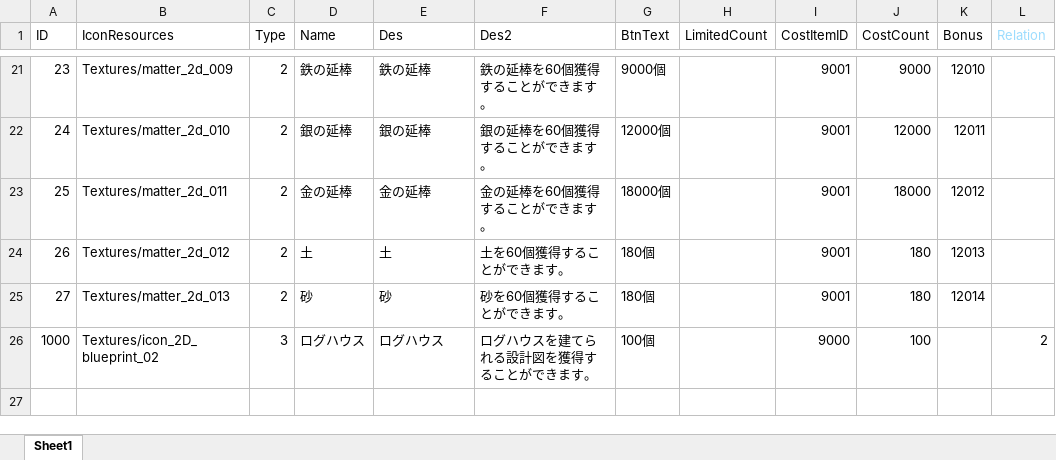
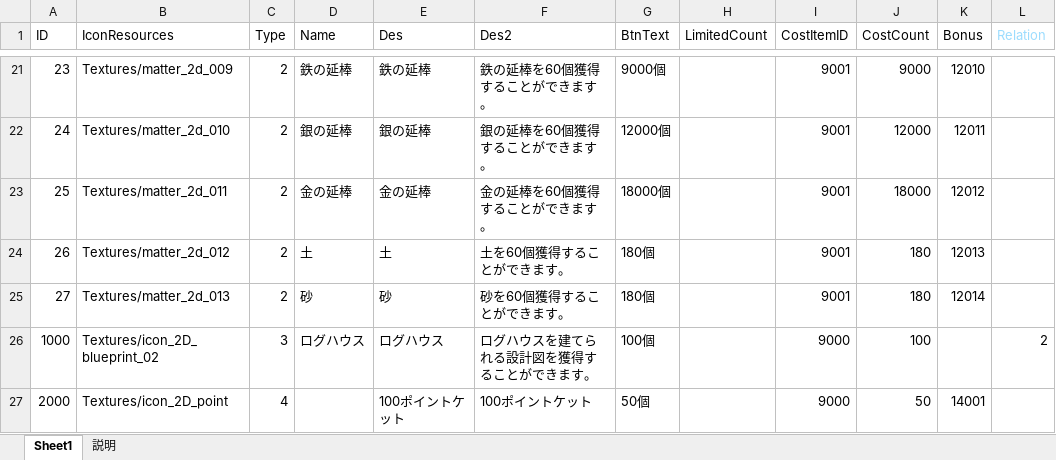
Before and after one commit to jobcrowngame/CraftStory, an Excel workbook: Config/Excel/Shop.xlsx, sheet Sheet1, drawn as a sheet; only a part is shown, gaps mark what is left out; values as stored, in another font and other column widths than the file's, no borders; table styles not drawn; the diff names each change by its address in the sheet, - before the commit and + after, or states it on an @@ line.

```diff
--- a/Config/Excel/Shop.xlsx (sheet Sheet1)
+++ b/Config/Excel/Shop.xlsx (sheet Sheet1)
+sheet tab: 説明
+row 27: 2000 | Textures/icon_2D_point | 4 |  | 100ポイントケット | 100ポイントケット | 50個 |  | 9000 | 50 | 14001
```
Also changed, not shown: Config/Excel/Bonus.xlsx, 11 other files.
